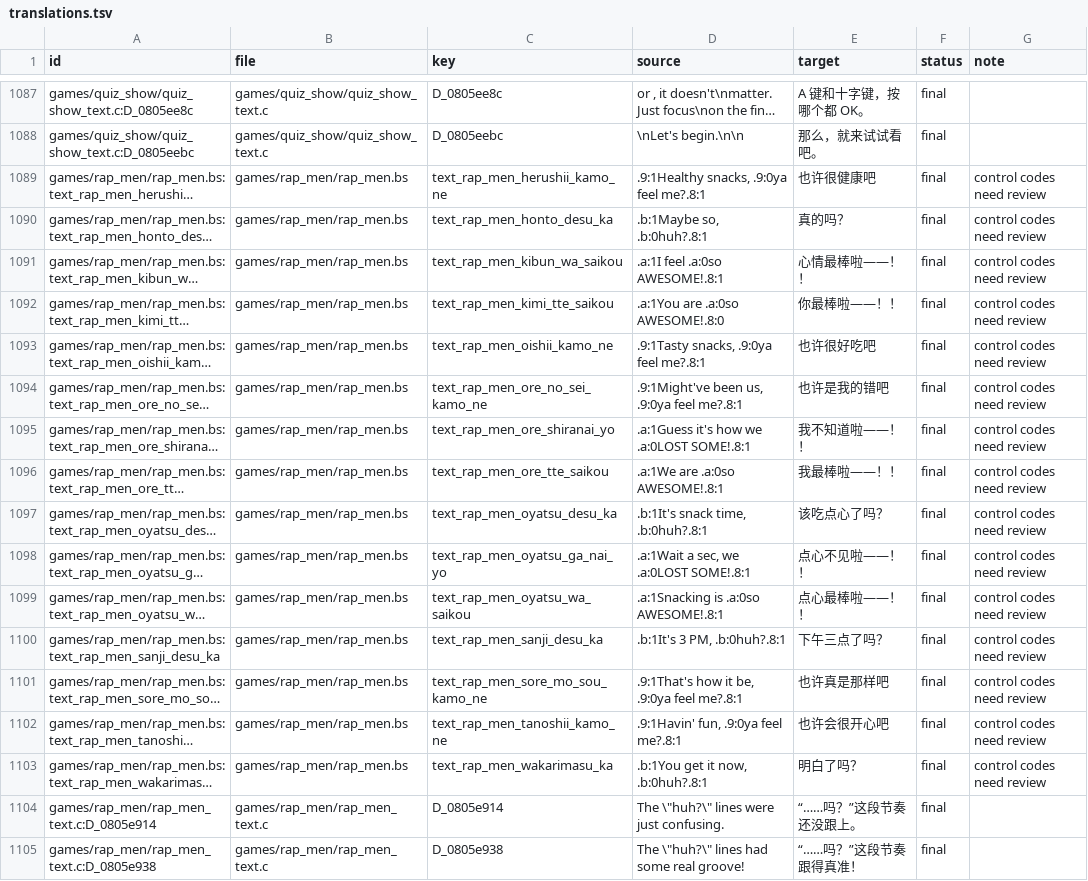
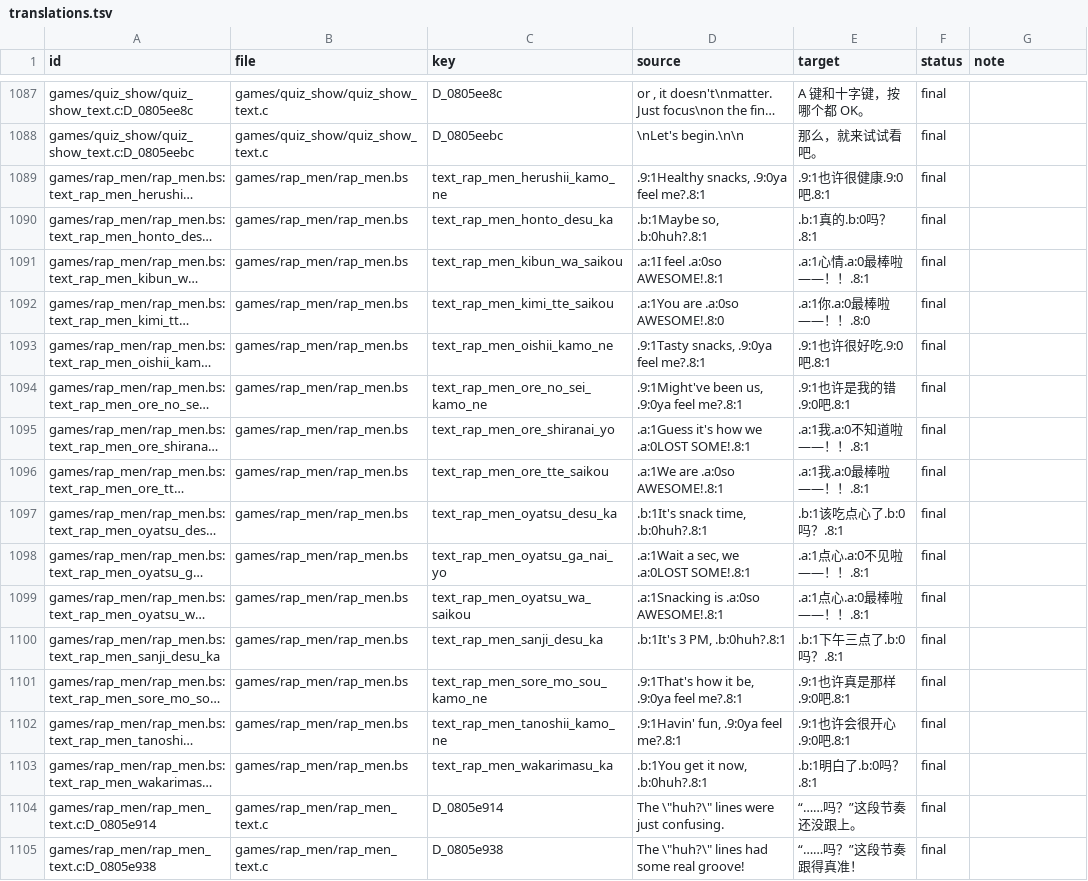
Before and after one commit to SamAsa233/RTChineseAdvance, a TSV file: text/zh_hans/translations.tsv, drawn as a sheet; only a part is shown, gaps mark what is left out; long unchanged cells end in …; the diff covers the shown part only; the diff names each change by its address in the sheet, - before the commit and + after, or states it on an @@ line.

```diff
--- a/text/zh_hans/translations.tsv
+++ b/text/zh_hans/translations.tsv
-E1089 (target): 也许很健康吧
+E1089 (target): .9:1也许很健康.9:0吧.8:1
-G1089:G1103 (note): control codes need review
+G1089:G1103 (note): (empty)
-E1090 (target): 真的吗？
+E1090 (target): .b:1真的.b:0吗？.8:1
-E1091 (target): 心情最棒啦——！！
+E1091 (target): .a:1心情.a:0最棒啦——！！.8:1
-E1092 (target): 你最棒啦——！！
+E1092 (target): .a:1你.a:0最棒啦——！！.8:0
-E1093 (target): 也许很好吃吧
+E1093 (target): .9:1也许很好吃.9:0吧.8:1
-E1094 (target): 也许是我的错吧
+E1094 (target): .9:1也许是我的错.9:0吧.8:1
-E1095 (target): 我不知道啦——！！
+E1095 (target): .a:1我.a:0不知道啦——！！.8:1
-E1096 (target): 我最棒啦——！！
+E1096 (target): .a:1我.a:0最棒啦——！！.8:1
-E1097 (target): 该吃点心了吗？
+E1097 (target): .b:1该吃点心了.b:0吗？.8:1
-E1098 (target): 点心不见啦——！！
+E1098 (target): .a:1点心.a:0不见啦——！！.8:1
-E1099 (target): 点心最棒啦——！！
+E1099 (target): .a:1点心.a:0最棒啦——！！.8:1
-E1100 (target): 下午三点了吗？
+E1100 (target): .b:1下午三点了.b:0吗？.8:1
-E1101 (target): 也许真是那样吧
+E1101 (target): .9:1也许真是那样.9:0吧.8:1
-E1102 (target): 也许会很开心吧
+E1102 (target): .9:1也许会很开心.9:0吧.8:1
-E1103 (target): 明白了吗？
+E1103 (target): .b:1明白了.b:0吗？.8:1
```
Also changed, not shown: 24 edited cells elsewhere in this file, 5 other files.
